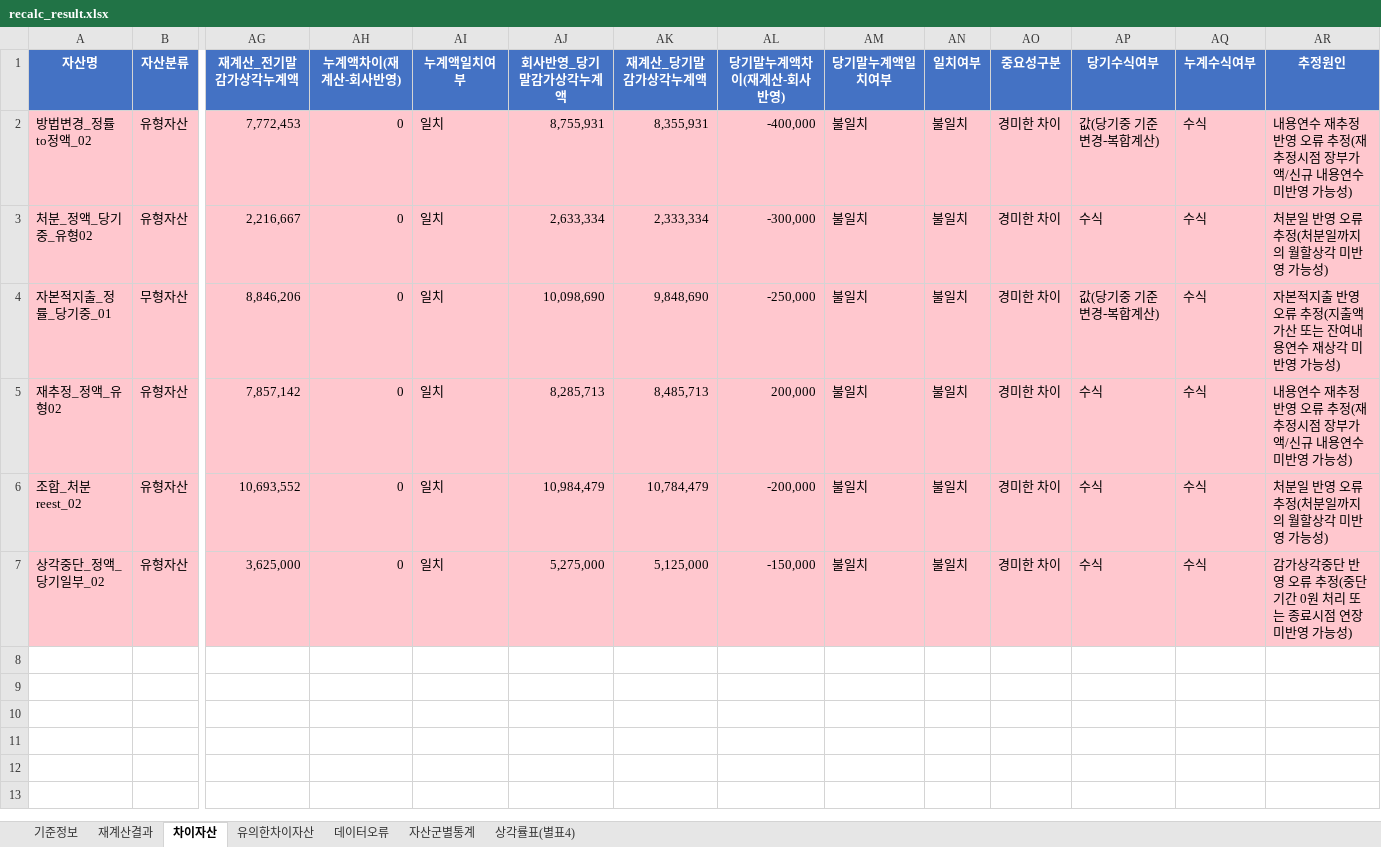
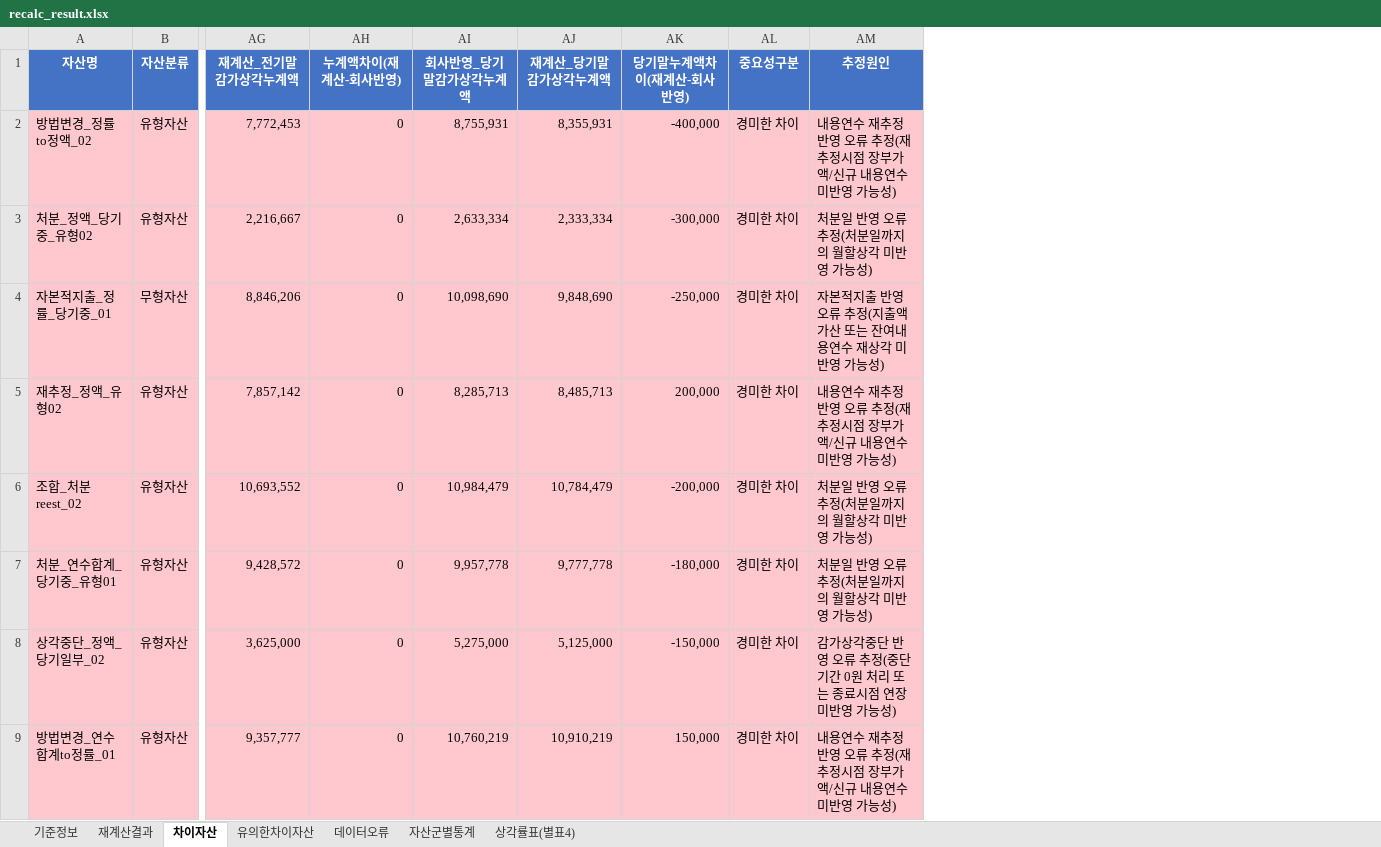
Before and after one commit to SeongwookHub/depreciation-recalc-tool, an Excel workbook: recalc_result.xlsx, sheet 차이자산, drawn as a sheet; only a part is shown, gaps mark what is left out; values as stored, in another font and other column widths than the file's, no borders; removed rows and columns are numbered as before the commit, all else as after; rows hold the shown columns only; the diff names each change by its address in the sheet, - before the commit and + after, or states it on an @@ line.

```diff
--- a/recalc_result.xlsx (sheet 차이자산)
+++ b/recalc_result.xlsx (sheet 차이자산)
-column AI (누계액일치여부), rows 2-7: all 일치
-column AM (당기말누계액일치여부), rows 2-7: all 불일치
-column AN (일치여부), rows 2-7: all 불일치
-column AP (당기수식여부), rows 2-7: 값(당기중 기준변경-복합계산) | 수식 | 값(당기중 기준변경-복합계산) | 수식 | 수식 | 수식
-column AQ (누계수식여부), rows 2-7: all 수식
+row 7: 처분_연수합계_당기중_유형01 | 유형자산 | 9,428,572 | 0 | 9,957,778 | 9,777,778 | -180,000 | 경미한 차이 | 처분일 반영 오류 추정(처분일까지의 월할상각 미반영 가능성)
+row 9: 방법변경_연수합계to정률_01 | 유형자산 | 9,357,777 | 0 | 10,760,219 | 10,910,219 | 150,000 | 경미한 차이 | 내용연수 재추정 반영 오류 추정(재추정시점 장부가액/신규 내용연수 미반영 가능성)
```
Also changed, not shown: sheet 재계산결과, sheet 유의한차이자산, sheet 기준정보, sheet 데이터오류, sheet 자산군별통계, sample_asset_ledger.xlsx, 4 other files.
